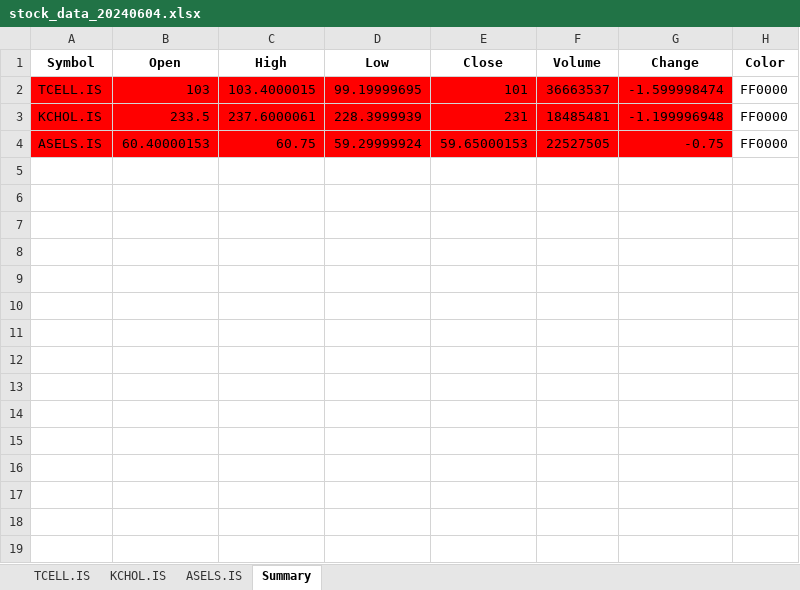
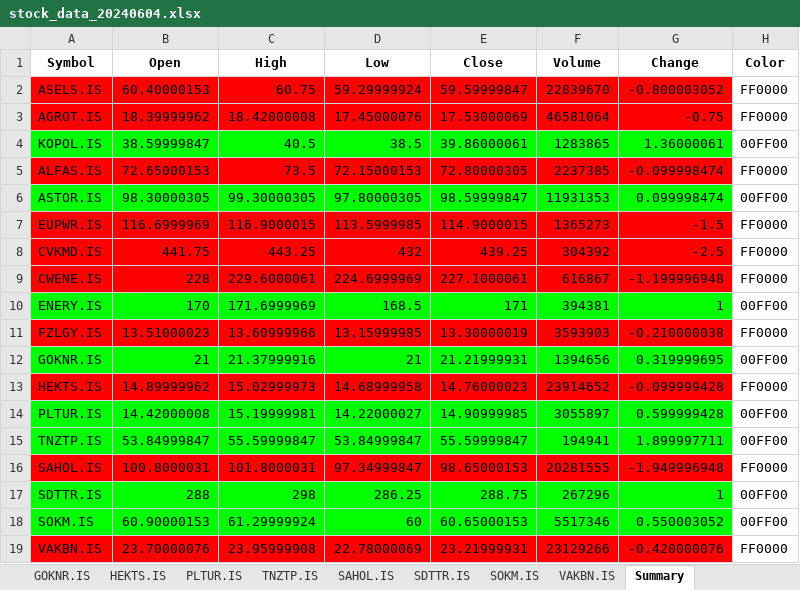
Before and after one commit to fatiihvarol/borsa, an Excel workbook: stock_data_20240604.xlsx, sheet Summary, drawn as a sheet; values as stored, in another font and other column widths than the file's, no borders; removed rows and columns are numbered as before the commit, all else as after; the diff names each change by its address in the sheet, - before the commit and + after, or states it on an @@ line.

```diff
--- a/stock_data_20240604.xlsx (sheet Summary)
+++ b/stock_data_20240604.xlsx (sheet Summary)
-sheet tab: TCELL.IS
+sheet tab: GOKNR.IS
+sheet tab: HEKTS.IS
+sheet tab: PLTUR.IS
+sheet tab: TNZTP.IS
+sheet tab: SAHOL.IS
+sheet tab: SDTTR.IS
+sheet tab: SOKM.IS
+sheet tab: VAKBN.IS
-row 2: TCELL.IS | 103 | 103.4000015 | 99.19999695 | 101 | 36663537 | -1.599998474 | FF0000
-row 3: KCHOL.IS | 233.5 | 237.6000061 | 228.3999939 | 231 | 18485481 | -1.199996948 | FF0000
-E2 (Close): 59.65000153
+E2 (Close): 59.59999847
-F2 (Volume): 22527505
+F2 (Volume): 22839670
-G2 (Change): -0.75
+G2 (Change): -0.800003052
+row 3: AGROT.IS | 18.39999962 | 18.42000008 | 17.45000076 | 17.53000069 | 46581064 | -0.75 | FF0000
+row 4: KOPOL.IS | 38.59999847 | 40.5 | 38.5 | 39.86000061 | 1283865 | 1.36000061 | 00FF00
+row 5: ALFAS.IS | 72.65000153 | 73.5 | 72.15000153 | 72.80000305 | 2237385 | -0.099998474 | FF0000
+row 6: ASTOR.IS | 98.30000305 | 99.30000305 | 97.80000305 | 98.59999847 | 11931353 | 0.099998474 | 00FF00
+row 7: EUPWR.IS | 116.6999969 | 116.9000015 | 113.5999985 | 114.9000015 | 1365273 | -1.5 | FF0000
+row 8: CVKMD.IS | 441.75 | 443.25 | 432 | 439.25 | 304392 | -2.5 | FF0000
+row 9: CWENE.IS | 228 | 229.6000061 | 224.6999969 | 227.1000061 | 616867 | -1.199996948 | FF0000
+row 10: ENERY.IS | 170 | 171.6999969 | 168.5 | 171 | 394381 | 1 | 00FF00
+row 11: FZLGY.IS | 13.51000023 | 13.60999966 | 13.15999985 | 13.30000019 | 3593903 | -0.210000038 | FF0000
+row 12: GOKNR.IS | 21 | 21.37999916 | 21 | 21.21999931 | 1394656 | 0.319999695 | 00FF00
+row 13: HEKTS.IS | 14.89999962 | 15.02999973 | 14.68999958 | 14.76000023 | 23914652 | -0.099999428 | FF0000
+row 14: PLTUR.IS | 14.42000008 | 15.19999981 | 14.22000027 | 14.90999985 | 3055897 | 0.599999428 | 00FF00
+row 15: TNZTP.IS | 53.84999847 | 55.59999847 | 53.84999847 | 55.59999847 | 194941 | 1.899997711 | 00FF00
+row 16: SAHOL.IS | 100.8000031 | 101.8000031 | 97.34999847 | 98.65000153 | 20281555 | -1.949996948 | FF0000
+row 17: SDTTR.IS | 288 | 298 | 286.25 | 288.75 | 267296 | 1 | 00FF00
+row 18: SOKM.IS | 60.90000153 | 61.29999924 | 60 | 60.65000153 | 5517346 | 0.550003052 | 00FF00
+row 19: VAKBN.IS | 23.70000076 | 23.95999908 | 22.78000069 | 23.21999931 | 23129266 | -0.420000076 | FF0000
```
Also changed, not shown: sheet AGROT.IS, sheet ASELS.IS, other sheet tabs, 1 other file.
